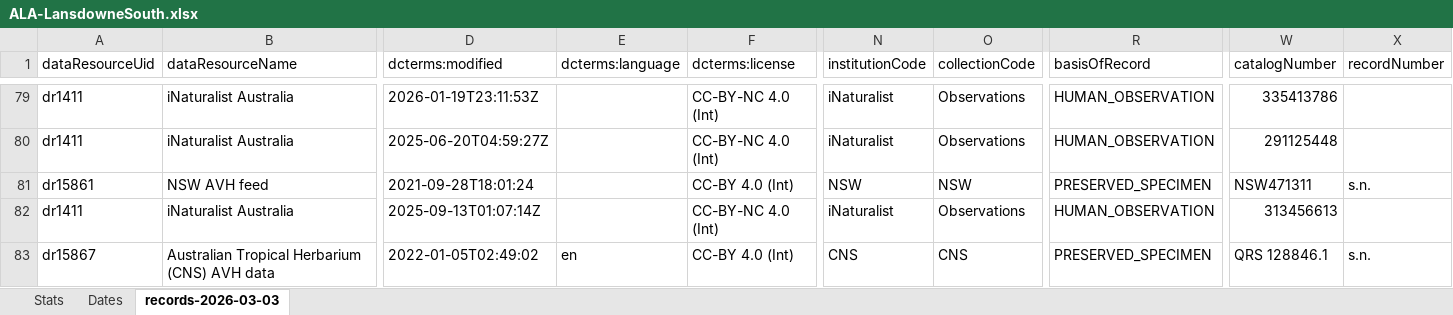
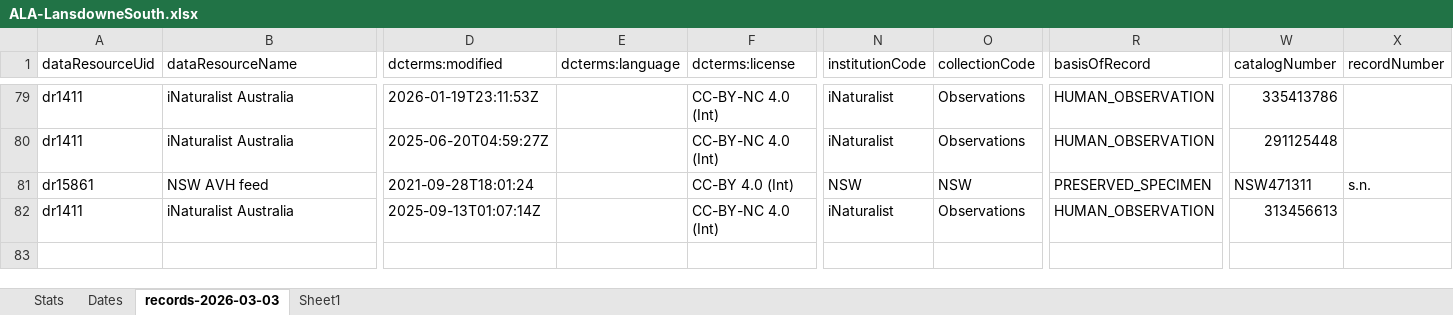
Before and after one commit to john-mana/Capstone-Project-B, an Excel workbook: ALA-LansdowneSouth.xlsx, sheet records-2026-03-03, drawn as a sheet; only a part is shown, gaps mark what is left out; values as stored, in another font and other column widths than the file's, no borders; charts and pictures not drawn; rows hold the shown columns only; the diff covers the shown part only; the diff names each change by its address in the sheet, - before the commit and + after, or states it on an @@ line.

```diff
--- a/ALA-LansdowneSouth.xlsx (sheet records-2026-03-03)
+++ b/ALA-LansdowneSouth.xlsx (sheet records-2026-03-03)
+sheet tab: Sheet1
@@ row 83 hidden: dr15867 | Australian Tropical Herbarium (CNS) AVH data | 2022-01-05T02:49:02 | en | CC-BY 4.0 (Int) | CNS | CNS | PRESERVED_SPECIMEN | QRS 128846.1 | s.n. @@
```
Also changed, not shown: 28 hidden or unhidden rows elsewhere in this sheet, sheet Stats, sheet Dates, charts or pictures, 1 other file.
